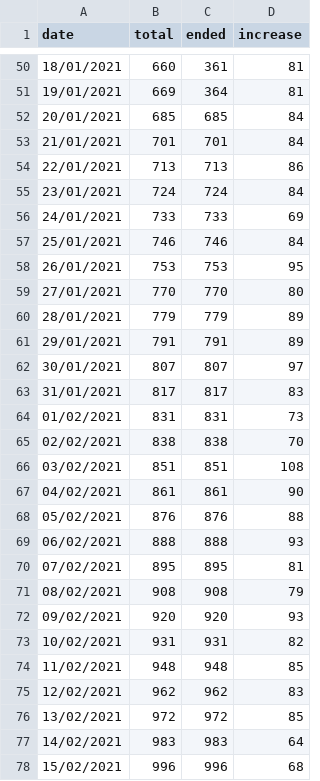
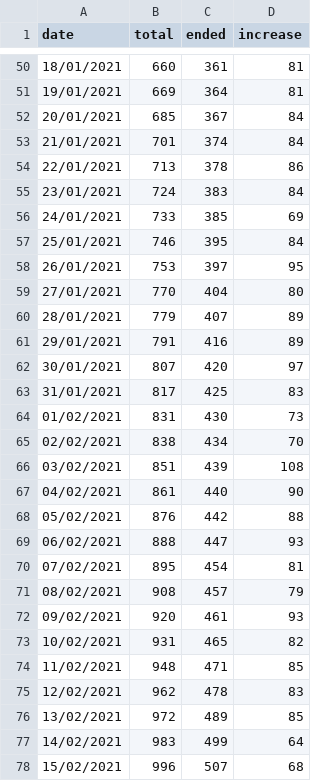
Before and after one commit to ynshung/covid-19-malaysia, a CSV file: covid-19-my-cluster.csv, drawn as a sheet; only a part is shown, gaps mark what is left out; the diff covers the shown part only.

Commit message:
Fixed 'ended' column error
From 20/1/2021 until 28/2/2021
The error:
Somehow the value for 'total' was equal to 'ended'

```diff
--- a/covid-19-my-cluster.csv
+++ b/covid-19-my-cluster.csv
@@ -51,28 +51,28 @@ date,total,ended,increase
 19/01/2021,669,364,81
-20/01/2021,685,685,84
-21/01/2021,701,701,84
-22/01/2021,713,713,86
-23/01/2021,724,724,84
-24/01/2021,733,733,69
-25/01/2021,746,746,84
-26/01/2021,753,753,95
-27/01/2021,770,770,80
-28/01/2021,779,779,89
-29/01/2021,791,791,89
-30/01/2021,807,807,97
-31/01/2021,817,817,83
-01/02/2021,831,831,73
-02/02/2021,838,838,70
-03/02/2021,851,851,108
-04/02/2021,861,861,90
-05/02/2021,876,876,88
-06/02/2021,888,888,93
-07/02/2021,895,895,81
-08/02/2021,908,908,79
-09/02/2021,920,920,93
-10/02/2021,931,931,82
-11/02/2021,948,948,85
-12/02/2021,962,962,83
-13/02/2021,972,972,85
-14/02/2021,983,983,64
-15/02/2021,996,996,68
+20/01/2021,685,367,84
+21/01/2021,701,374,84
+22/01/2021,713,378,86
+23/01/2021,724,383,84
+24/01/2021,733,385,69
+25/01/2021,746,395,84
+26/01/2021,753,397,95
+27/01/2021,770,404,80
+28/01/2021,779,407,89
+29/01/2021,791,416,89
+30/01/2021,807,420,97
+31/01/2021,817,425,83
+01/02/2021,831,430,73
+02/02/2021,838,434,70
+03/02/2021,851,439,108
+04/02/2021,861,440,90
+05/02/2021,876,442,88
+06/02/2021,888,447,93
+07/02/2021,895,454,81
+08/02/2021,908,457,79
+09/02/2021,920,461,93
+10/02/2021,931,465,82
+11/02/2021,948,471,85
+12/02/2021,962,478,83
+13/02/2021,972,489,85
+14/02/2021,983,499,64
+15/02/2021,996,507,68
```
Also changed, not shown: 3 added rows and 14 edited cells elsewhere in this file.
